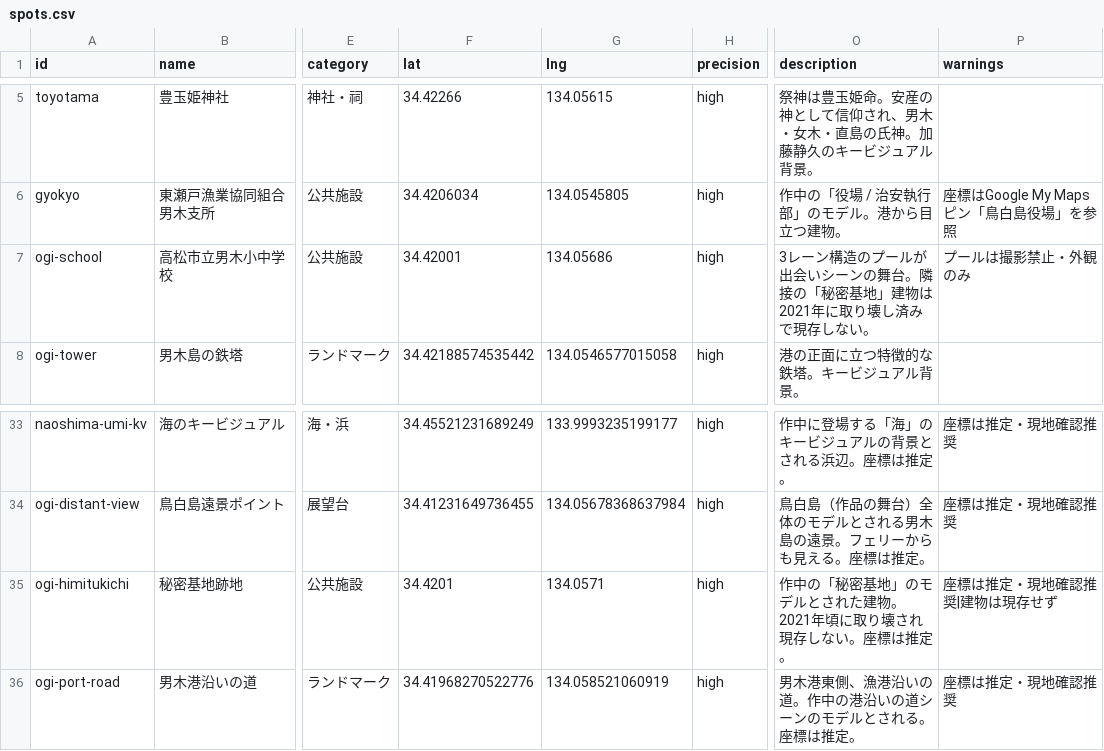
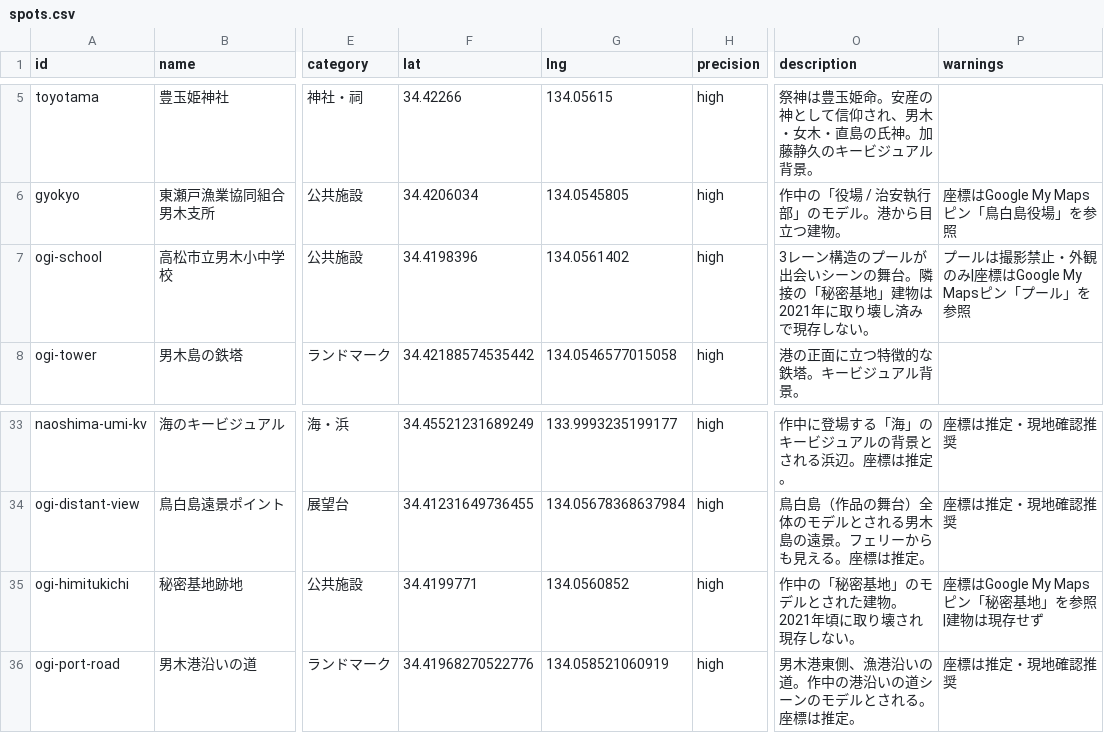
Before and after one commit to YuriChayamachi/samapoke_map, a CSV file: data/spots.csv, drawn as a sheet; only a part is shown, gaps mark what is left out; the diff names each change by its address in the sheet, - before the commit and + after, or states it on an @@ line.

Commit message:
fix: update coordinates and details for ogi-school and ogi-himitukichi in spots.csv

```diff
--- a/data/spots.csv
+++ b/data/spots.csv
-F7 (lat): 34.42001
+F7 (lat): 34.4198396
-G7 (lng): 134.05686
+G7 (lng): 134.0561402
-P7 (warnings): プールは撮影禁止・外観のみ
+P7 (warnings): プールは撮影禁止・外観のみ|座標はGoogle My Mapsピン「プール」を参照
-F35 (lat): 34.4201
+F35 (lat): 34.4199771
-G35 (lng): 134.0571
+G35 (lng): 134.0560852
-O35 (description): 作中の「秘密基地」のモデルとされた建物。2021年頃に取り壊され現存しない。座標は推定。
+O35 (description): 作中の「秘密基地」のモデルとされた建物。2021年頃に取り壊され現存しない。
-P35 (warnings): 座標は推定・現地確認推奨|建物は現存せず
+P35 (warnings): 座標はGoogle My Mapsピン「秘密基地」を参照|建物は現存せず
```
Also changed, not shown: 2 other files.
